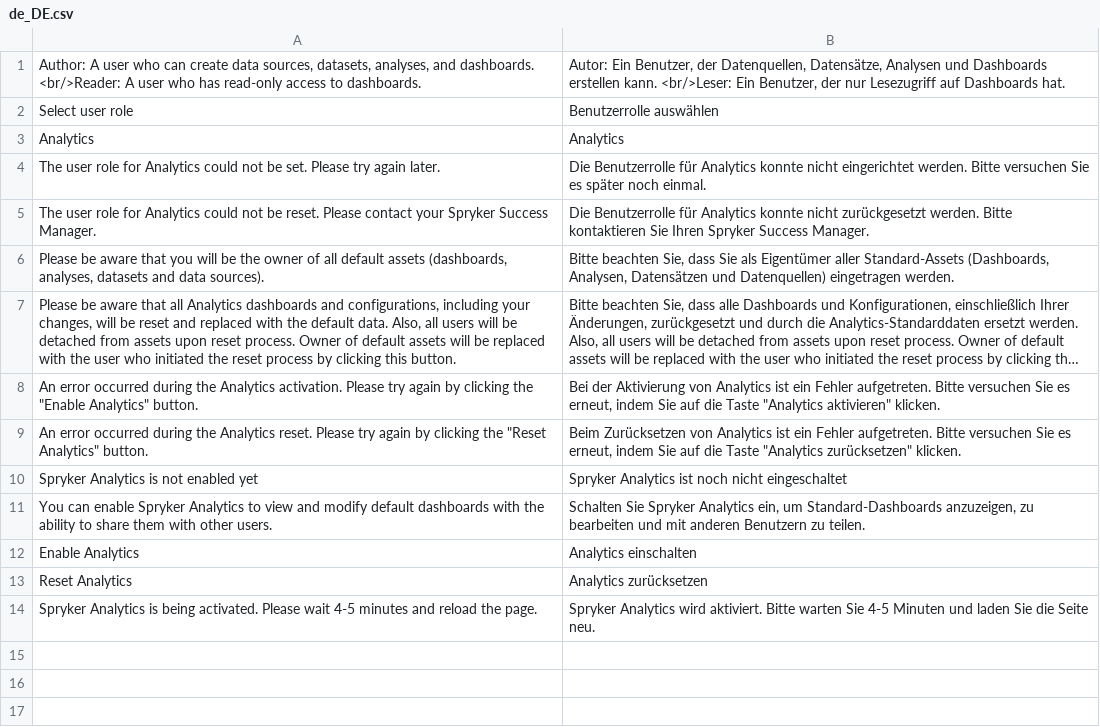
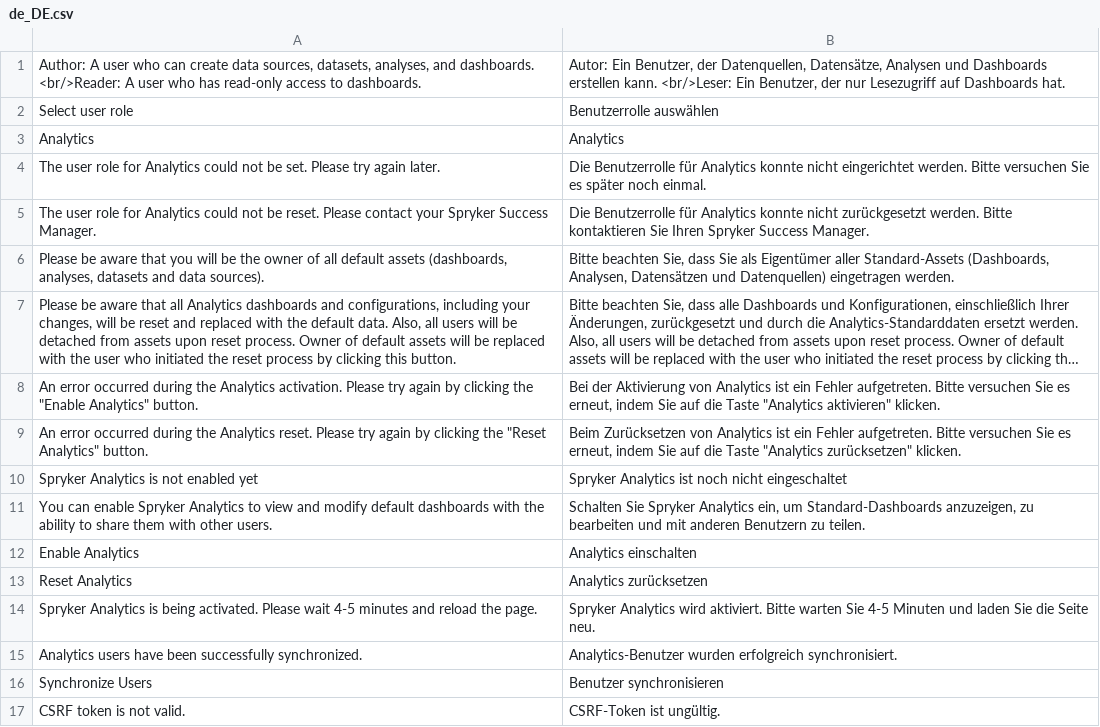
Before and after one commit to spryker-eco/amazon-quicksight, a CSV file: data/translation/Zed/de_DE.csv, drawn as a sheet; long unchanged cells end in ….

Commit message:
Sync users

```diff
--- a/data/translation/Zed/de_DE.csv
+++ b/data/translation/Zed/de_DE.csv
@@ -14 +14,4 @@ Analytics,Analytics
 "Spryker Analytics is being activated. Please wait 4-5 minutes and reload the page.","Spryker Analytics wird aktiviert. Bitte warten Sie 4-5 Minuten und laden Sie die Seite neu."
+"Analytics users have been successfully synchronized.","Analytics-Benutzer wurden erfolgreich synchronisiert."
+"Synchronize Users","Benutzer synchronisieren"
+"CSRF token is not valid.","CSRF-Token ist ungültig."
```
Also changed, not shown: data/translation/Zed/en_US.csv, 7 other files.
